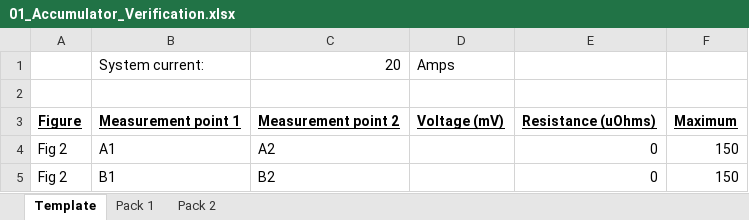
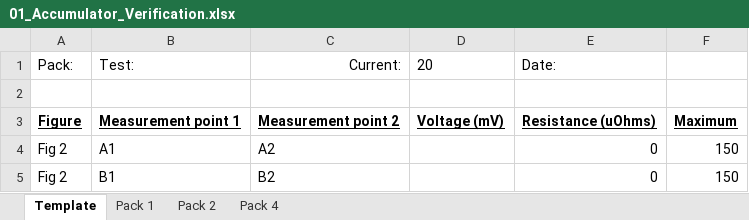
Before and after one commit to LafayetteFormulaElectricVehicle/Important-Paperwork, an Excel workbook: ATPs/ATP-01/01_Accumulator_Verification.xlsx, sheet Template, drawn as a sheet; only a part is shown; values as stored, in another font and other column widths than the file's, no borders; conditional formats not drawn; removed rows and columns are numbered as before the commit, all else as after; the diff names each change by its address in the sheet, - before the commit and + after, or states it on an @@ line.

Commit message:
Added test data for pack 4

```diff
--- a/ATPs/ATP-01/01_Accumulator_Verification.xlsx (sheet Template)
+++ b/ATPs/ATP-01/01_Accumulator_Verification.xlsx (sheet Template)
+sheet tab: Pack 4
-row 1:  | System current: | 20 | Amps
+row 1: Pack: | Test: | Current: | 20 | Date:
```
Also changed, not shown: sheet Pack 2, sheet Pack 1, formulas that keep their value.
